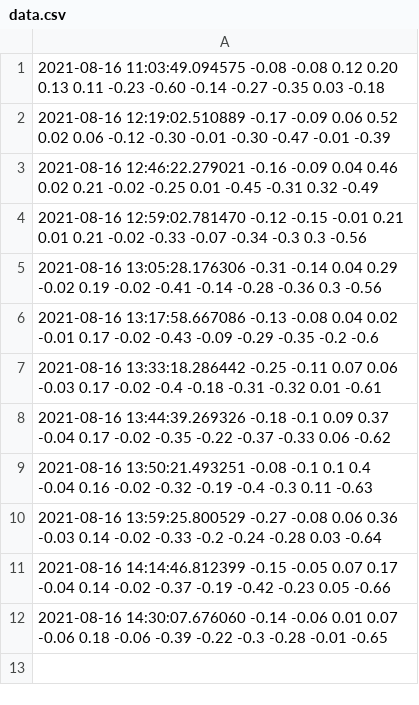
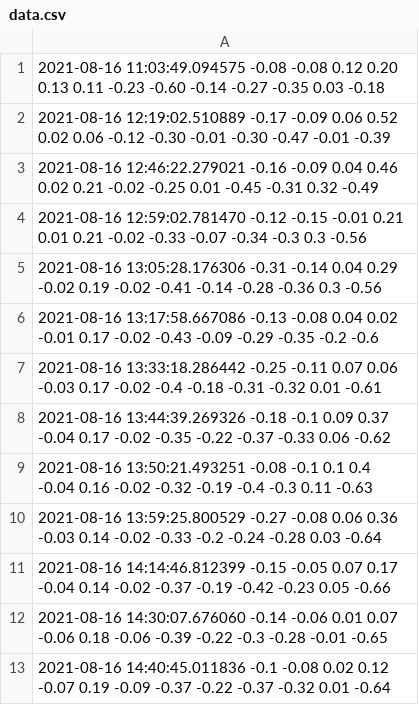
Before and after one commit to JalalElwazze/vibeDatabase, a CSV file: data.csv, drawn as a sheet.

Commit message:
regular_update

```diff
--- a/data.csv
+++ b/data.csv
@@ -12 +12,2 @@
 2021-08-16 14:30:07.676060 -0.14 -0.06 0.01 0.07 -0.06 0.18 -0.06 -0.39 -0.22 -0.3 -0.28 -0.01 -0.65
+2021-08-16 14:40:45.011836 -0.1 -0.08 0.02 0.12 -0.07 0.19 -0.09 -0.37 -0.22 -0.37 -0.32 0.01 -0.64
```
